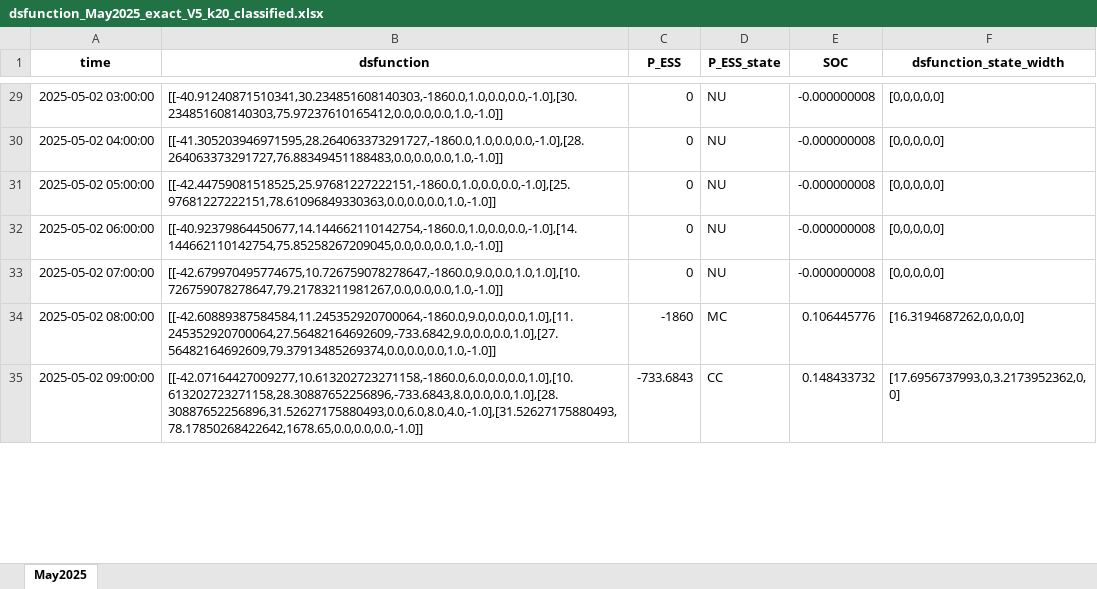
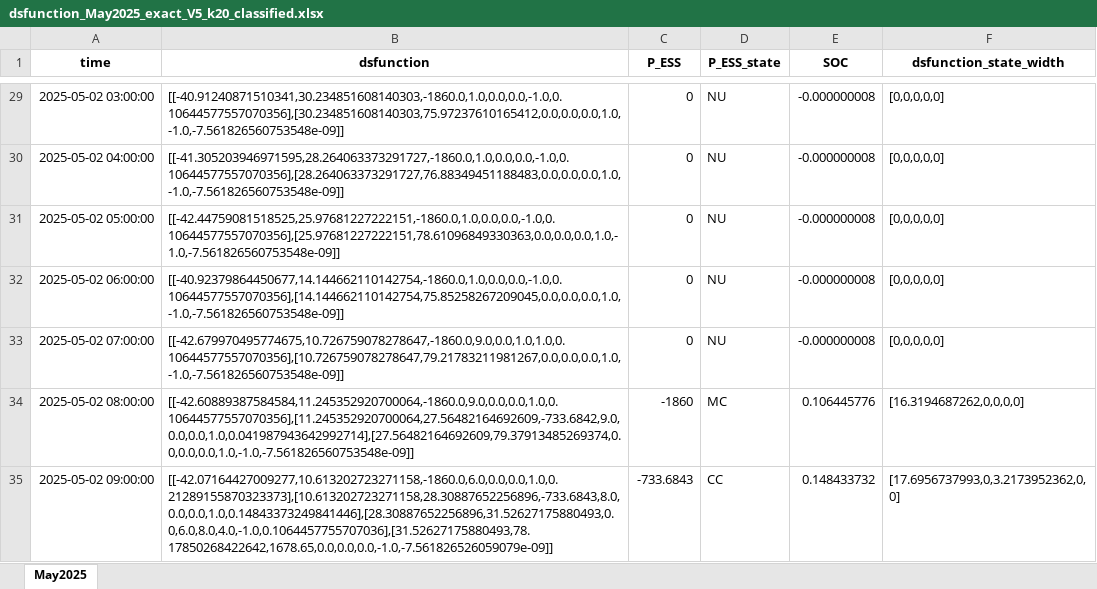
Before and after one commit to SCWang01/Open_Battery_Code, an Excel workbook: Figure_Plot/figure_plot_4_c/input/dsfunction_May2025_exact_V5_k20_classified.xlsx, sheet May2025, drawn as a sheet; only a part is shown, gaps mark what is left out; values as stored, in another font and other column widths than the file's, no borders; the diff covers the shown part only; the diff names each change by its address in the sheet, - before the commit and + after, or states it on an @@ line.

```diff
--- a/Figure_Plot/figure_plot_4_c/input/dsfunction_May2025_exact_V5_k20_classified.xlsx (sheet May2025)
+++ b/Figure_Plot/figure_plot_4_c/input/dsfunction_May2025_exact_V5_k20_classified.xlsx (sheet May2025)
-B29 (dsfunction): [[-40.91240871510341,30.234851608140303,-1860.0,1.0,0.0,0.0,-1.0],[30.234851608140303,75.97237610165412,0.0,0.0,0.0,1.0,-1.0]]
+B29 (dsfunction): [[-40.91240871510341,30.234851608140303,-1860.0,1.0,0.0,0.0,-1.0,0.10644577557070356],[30.234851608140303,75.97237610165412,0.0,0.0,0.0,1.0,-1.0,-7.561826560753548e-09]]
-B30 (dsfunction): [[-41.305203946971595,28.264063373291727,-1860.0,1.0,0.0,0.0,-1.0],[28.264063373291727,76.88349451188483,0.0,0.0,0.0,1.0,-1.0]]
+B30 (dsfunction): [[-41.305203946971595,28.264063373291727,-1860.0,1.0,0.0,0.0,-1.0,0.10644577557070356],[28.264063373291727,76.88349451188483,0.0,0.0,0.0,1.0,-1.0,-7.561826560753548e-09]]
-B31 (dsfunction): [[-42.44759081518525,25.97681227222151,-1860.0,1.0,0.0,0.0,-1.0],[25.97681227222151,78.61096849330363,0.0,0.0,0.0,1.0,-1.0]]
+B31 (dsfunction): [[-42.44759081518525,25.97681227222151,-1860.0,1.0,0.0,0.0,-1.0,0.10644577557070356],[25.97681227222151,78.61096849330363,0.0,0.0,0.0,1.0,-1.0,-7.561826560753548e-09]]
-B32 (dsfunction): [[-40.92379864450677,14.144662110142754,-1860.0,1.0,0.0,0.0,-1.0],[14.144662110142754,75.85258267209045,0.0,0.0,0.0,1.0,-1.0]]
+B32 (dsfunction): [[-40.92379864450677,14.144662110142754,-1860.0,1.0,0.0,0.0,-1.0,0.10644577557070356],[14.144662110142754,75.85258267209045,0.0,0.0,0.0,1.0,-1.0,-7.561826560753548e-09]]
-B33 (dsfunction): [[-42.679970495774675,10.726759078278647,-1860.0,9.0,0.0,1.0,1.0],[10.726759078278647,79.21783211981267,0.0,0.0,0.0,1.0,-1.0]]
+B33 (dsfunction): [[-42.679970495774675,10.726759078278647,-1860.0,9.0,0.0,1.0,1.0,0.10644577557070356],[10.726759078278647,79.21783211981267,0.0,0.0,0.0,1.0,-1.0,-7.561826560753548e-09]]
-B34 (dsfunction): [[-42.60889387584584,11.245352920700064,-1860.0,9.0,0.0,0.0,1.0],[11.245352920700064,27.56482164692609,-733.6842,9.0,0.0,0.0,1.0],[27.56482164692609,79.37913485269374,0.0,0.0,0.0,1.0,-1.0]]
+B34 (dsfunction): [[-42.60889387584584,11.245352920700064,-1860.0,9.0,0.0,0.0,1.0,0.10644577557070356],[11.245352920700064,27.56482164692609,-733.6842,9.0,0.0,0.0,1.0,0.041987943642992714],[27.56482164692609,79.37913485269374,0.0,0.0,0.0,1.0,-1.0,-7.561826560753548e-09]]
-B35 (dsfunction): [[-42.07164427009277,10.613202723271158,-1860.0,6.0,0.0,0.0,1.0],[10.613202723271158,28.30887652256896,-733.6843,8.0,0.0,0.0,1.0],[28.30887652256896,31.52627175880493,0.0,6.0,8.0,4.0,-1.0],[31.52627175880493,78.17850268422642,1678.65,0.0,0.0,0.0,-1.0]]
+B35 (dsfunction): [[-42.07164427009277,10.613202723271158,-1860.0,6.0,0.0,0.0,1.0,0.21289155870323373],[10.613202723271158,28.30887652256896,-733.6843,8.0,0.0,0.0,1.0,0.14843373249841446],[28.30887652256896,31.52627175880493,0.0,6.0,8.0,4.0,-1.0,0.1064457755707036],[31.52627175880493,78.17850268422642,1678.65,0.0,0.0,0.0,-1.0,-7.561826526059079e-09]]
```
Also changed, not shown: 785 edited cells elsewhere in this sheet, 2 other files.
